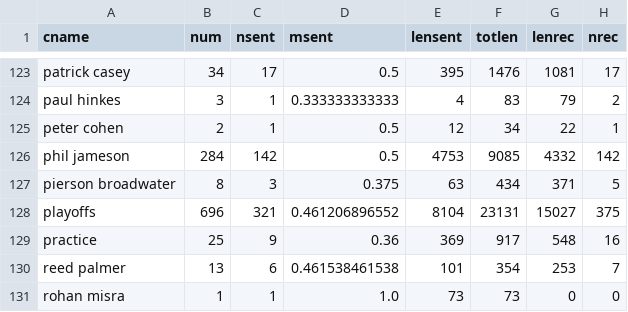
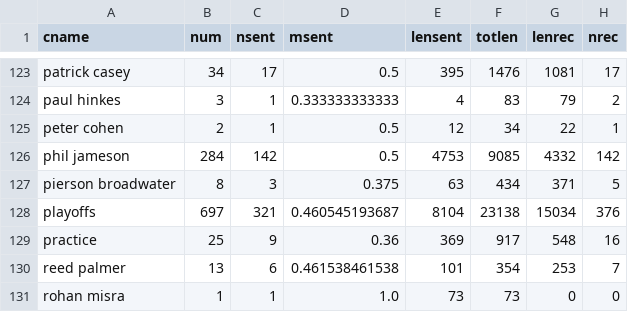
Before and after one commit to sshleifer/charactr, a CSV file: dist/imsg_stats.app/Contents/Resources/ppl.csv, drawn as a sheet; only a part is shown, gaps mark what is left out; the diff covers the shown part only.

```diff
--- a/dist/imsg_stats.app/Contents/Resources/ppl.csv
+++ b/dist/imsg_stats.app/Contents/Resources/ppl.csv
@@ -127,3 +127,3 @@ phil jameson ,284,142,0.5,4753,9085,4332,142
 pierson broadwater ,8,3,0.375,63,434,371,5
-playoffs ,696,321,0.461206896552,8104,23131,15027,375
+playoffs ,697,321,0.460545193687,8104,23138,15034,376
 practice ,25,9,0.36,369,917,548,16
```
Also changed, not shown: 31 edited cells elsewhere in this file, 10 other files.
